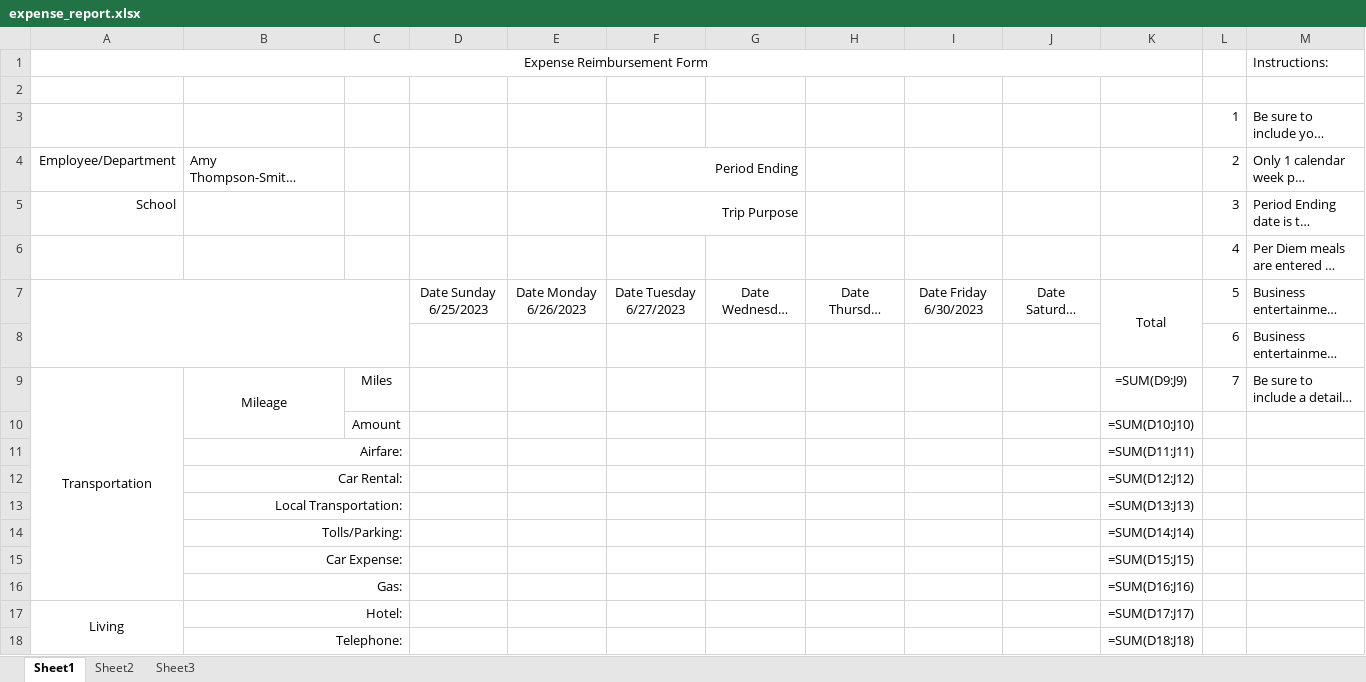
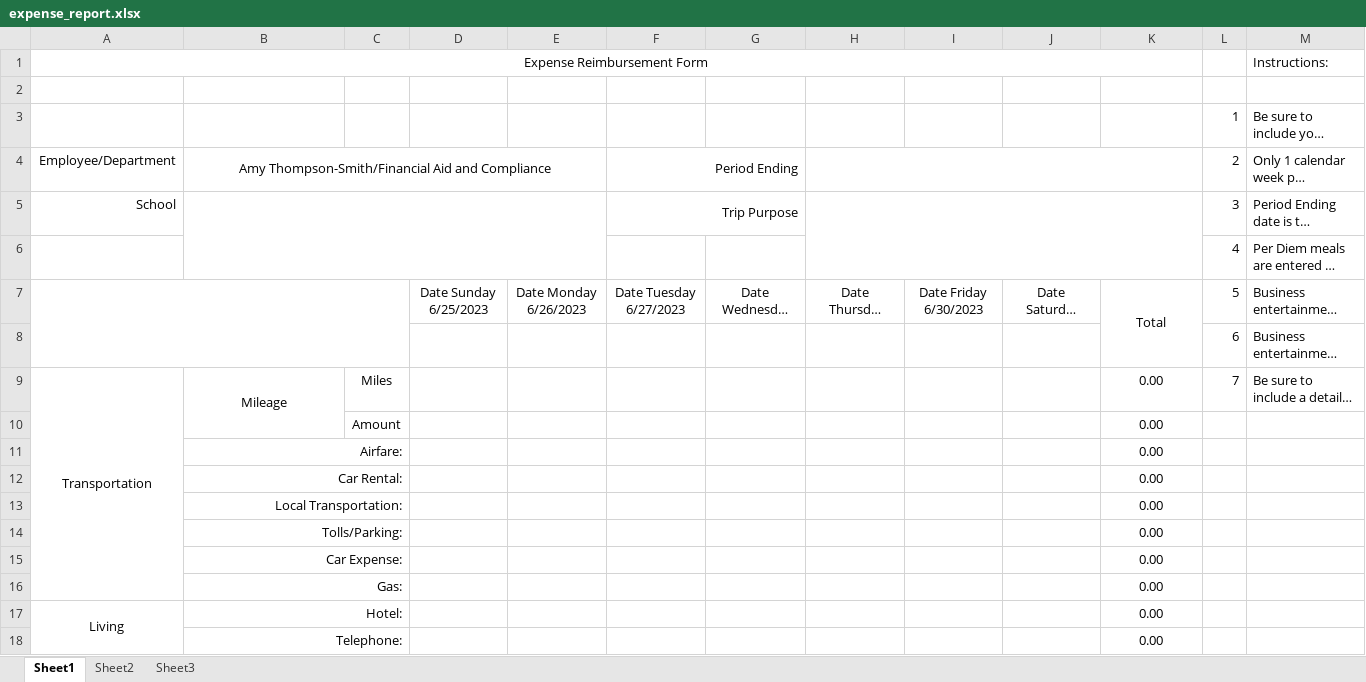
Before and after one commit to tsmith4014/expense_report, an Excel workbook: expense_report.xlsx, sheet Sheet1, drawn as a sheet; only a part is shown; long unchanged cells end in …; values as stored, in another font and other column widths than the file's, no borders; formulas without a stored value are shown as written; the diff covers the shown part only; the diff names each change by its address in the sheet, - before the commit and + after, or states it on an @@ line.

Commit message:
merged center and word wrap for template and notes regarding failed CI and sucessful CD

```diff
--- a/expense_report.xlsx (sheet Sheet1)
+++ b/expense_report.xlsx (sheet Sheet1)
-B4 alignment: left
+B4 alignment: center
+B4:E4 merged
+H4:K4 merged
+B5:E6 merged
+H5:K6 merged
-K9: =SUM(D9:J9)
+K9: 0.00
-K10: =SUM(D10:J10)
+K10: 0.00
-K11: =SUM(D11:J11)
+K11: 0.00
-K12: =SUM(D12:J12)
+K12: 0.00
-K13: =SUM(D13:J13)
+K13: 0.00
-K14: =SUM(D14:J14)
+K14: 0.00
-K15: =SUM(D15:J15)
+K15: 0.00
-K16: =SUM(D16:J16)
+K16: 0.00
-K17: =SUM(D17:J17)
+K17: 0.00
-K18: =SUM(D18:J18)
+K18: 0.00
```
Also changed, not shown: 1 added row, 1 removed row and 15 edited cells elsewhere in this sheet, 2 other files.
